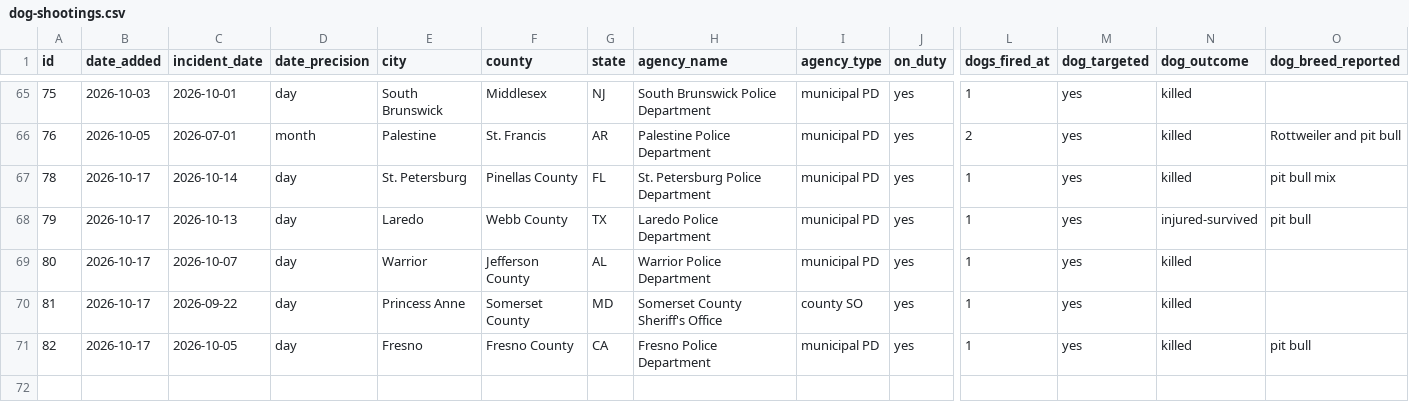
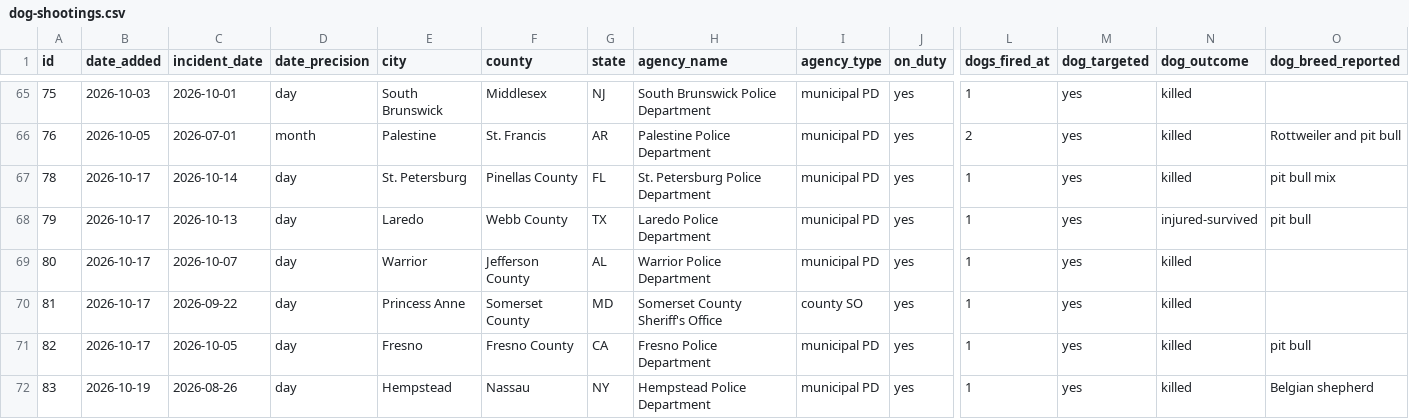
Before and after one commit to jnixy/website, a CSV file: datasets/dog-shootings.csv, drawn as a sheet; only a part is shown, gaps mark what is left out; rows hold the shown columns only; the diff names each change by its address in the sheet, - before the commit and + after, or states it on an @@ line.

```diff
--- a/datasets/dog-shootings.csv
+++ b/datasets/dog-shootings.csv
+row 72: 83 | 2026-10-19 | 2026-08-26 | day | Hempstead | Nassau | NY | Hempstead Police Department | municipal PD | yes | 1 | yes | killed | Belgian shepherd
```
Also changed, not shown: static/data/dog-shootings.csv, 4 other files.
